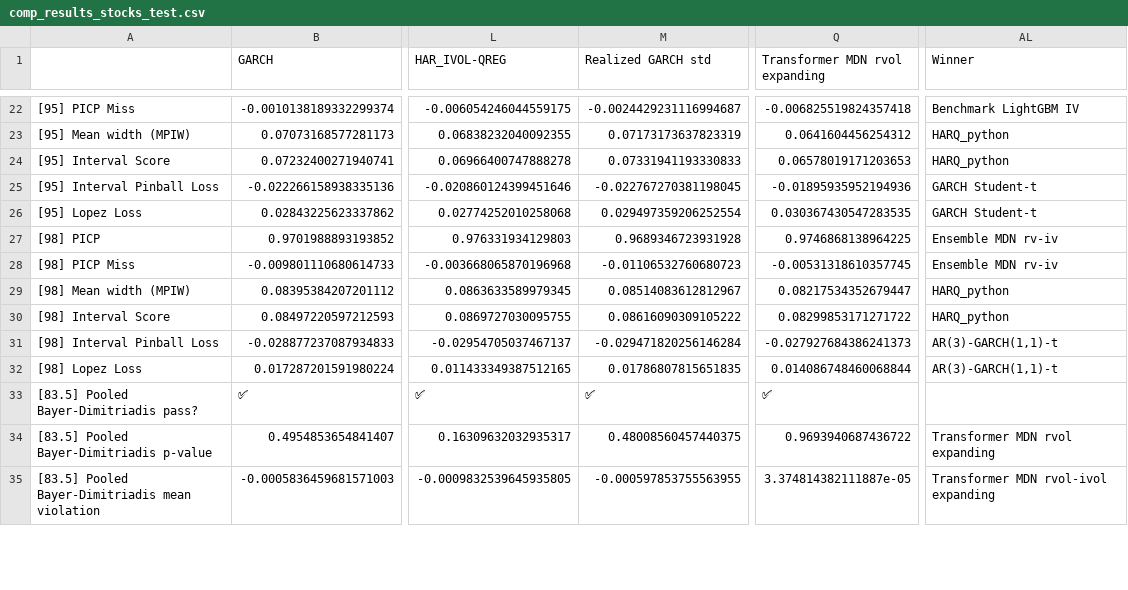
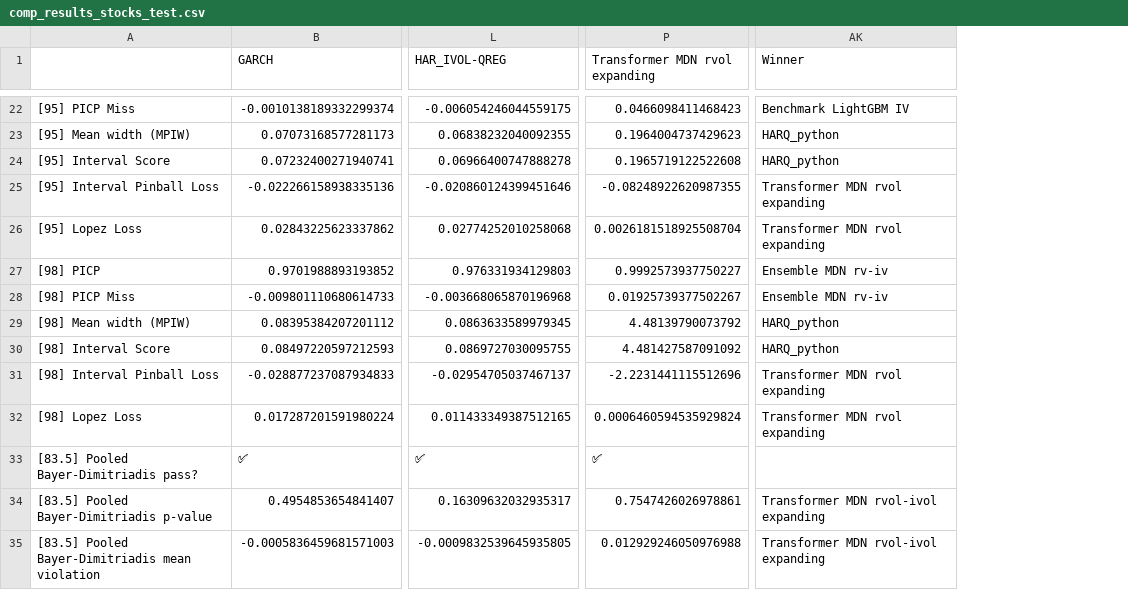
Before and after one commit to tjespe/master, a CSV file: Code/results/comp_results_stocks_test.csv, drawn as a sheet; only a part is shown, gaps mark what is left out; removed rows and columns are numbered as before the commit, all else as after; the diff covers the shown part only; the diff names each change by its address in the sheet, - before the commit and + after, or states it on an @@ line.

```diff
--- a/Code/results/comp_results_stocks_test.csv
+++ b/Code/results/comp_results_stocks_test.csv
-column M (Realized GARCH std), rows 22-35: -0.0024429231116994687 | 0.07173173637823319 | 0.07331941193330833 | -0.022767270381198045 | 0.029497359206252554 | 0.9689346723931928 | -0.01106532760680723 | 0.08514083612812967 | 0.08616090309105222 | -0.029471820256146284 | 0.01786807815651835 | ✅ | 0.48008560457440375 | -0.000597853755563955
-P22 (Transformer MDN rvol expanding): -0.006825519824357418
+P22 (Transformer MDN rvol expanding): 0.0466098411468423
-P23 (Transformer MDN rvol expanding): 0.0641604456254312
+P23 (Transformer MDN rvol expanding): 0.1964004737429623
-P24 (Transformer MDN rvol expanding): 0.06578019171203653
+P24 (Transformer MDN rvol expanding): 0.1965719122522608
-P25 (Transformer MDN rvol expanding): -0.01895935952194936
+P25 (Transformer MDN rvol expanding): -0.08248922620987355
-AK25:AK26 (Winner): GARCH Student-t
+AK25:AK26 (Winner): Transformer MDN rvol expanding
-P26 (Transformer MDN rvol expanding): 0.030367430547283535
+P26 (Transformer MDN rvol expanding): 0.0026181518925508704
-P27 (Transformer MDN rvol expanding): 0.9746868138964225
+P27 (Transformer MDN rvol expanding): 0.9992573937750227
-P28 (Transformer MDN rvol expanding): -0.00531318610357745
+P28 (Transformer MDN rvol expanding): 0.01925739377502267
-P29 (Transformer MDN rvol expanding): 0.08217534352679447
+P29 (Transformer MDN rvol expanding): 4.48139790073792
-P30 (Transformer MDN rvol expanding): 0.08299853171271722
+P30 (Transformer MDN rvol expanding): 4.481427587091092
-P31 (Transformer MDN rvol expanding): -0.027927684386241373
+P31 (Transformer MDN rvol expanding): -2.2231441115512696
-AK31:AK32 (Winner): AR(3)-GARCH(1,1)-t
+AK31:AK32 (Winner): Transformer MDN rvol expanding
-P32 (Transformer MDN rvol expanding): 0.014086748460068844
+P32 (Transformer MDN rvol expanding): 0.0006460594535929824
-P34 (Transformer MDN rvol expanding): 0.9693940687436722
+P34 (Transformer MDN rvol expanding): 0.7547426026978861
-AK34 (Winner): Transformer MDN rvol expanding
+AK34 (Winner): Transformer MDN rvol-ivol expanding
-P35 (Transformer MDN rvol expanding): 3.374814382111887e-05
+P35 (Transformer MDN rvol expanding): 0.012929246050976988
```
Also changed, not shown: 99 edited cells elsewhere in this file, Code/results/comp_ranking_stocks_test.csv, 1 other file.
